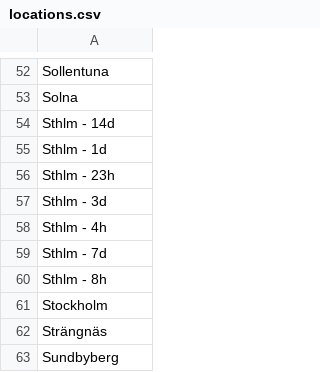
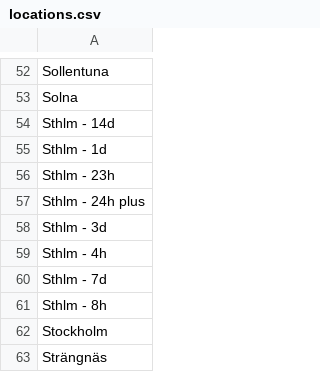
Before and after one commit to johanmlgkarlsson/gymmap, a CSV file: defs/locations.csv, drawn as a sheet; only a part is shown, gaps mark what is left out; the shorter side is filled out with more unchanged rows.

Commit message:
new gym data

```diff
--- a/defs/locations.csv
+++ b/defs/locations.csv
@@ -56,2 +56,3 @@ Sthlm - 1d
 Sthlm - 23h
+Sthlm - 24h plus
 Sthlm - 3d
```
Also changed, not shown: 32 other files.
